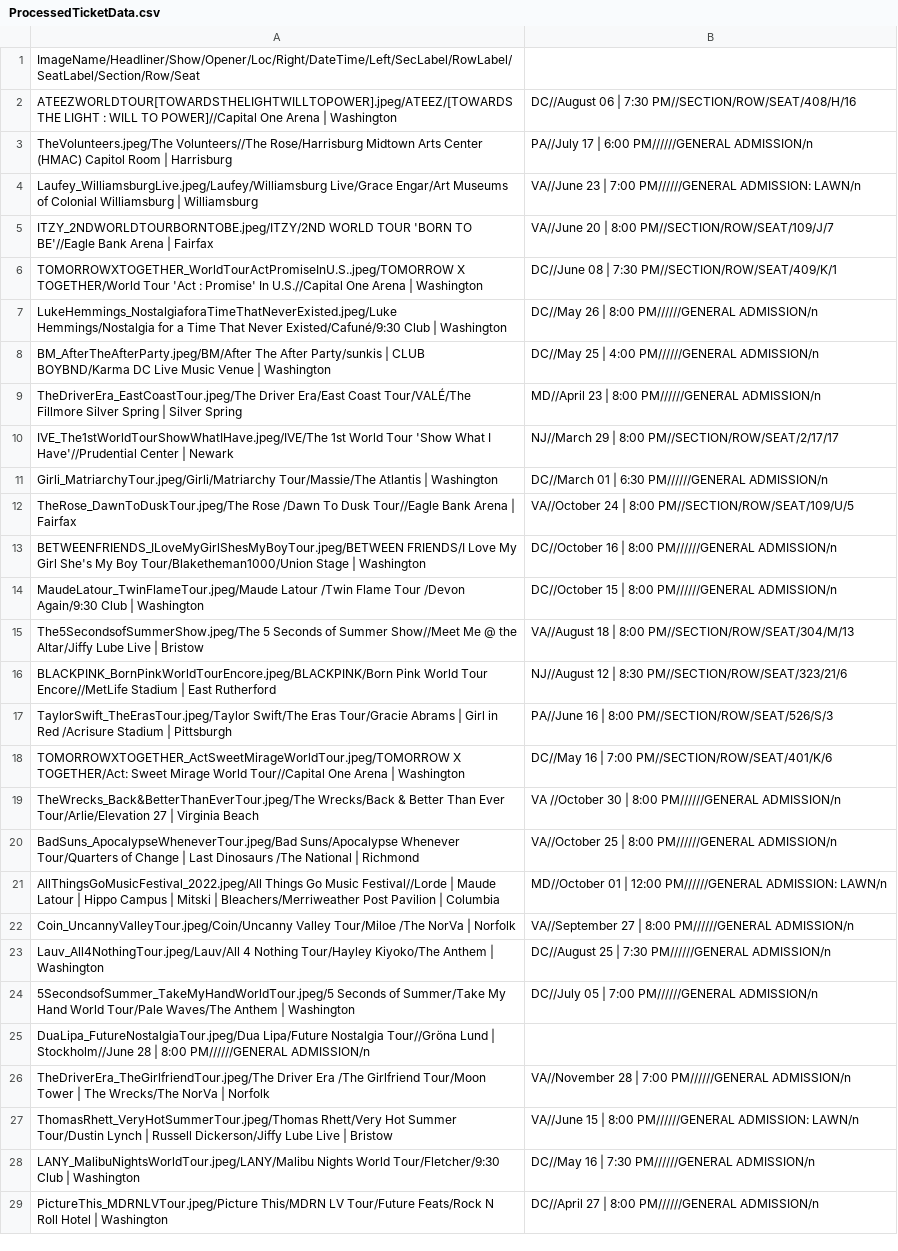
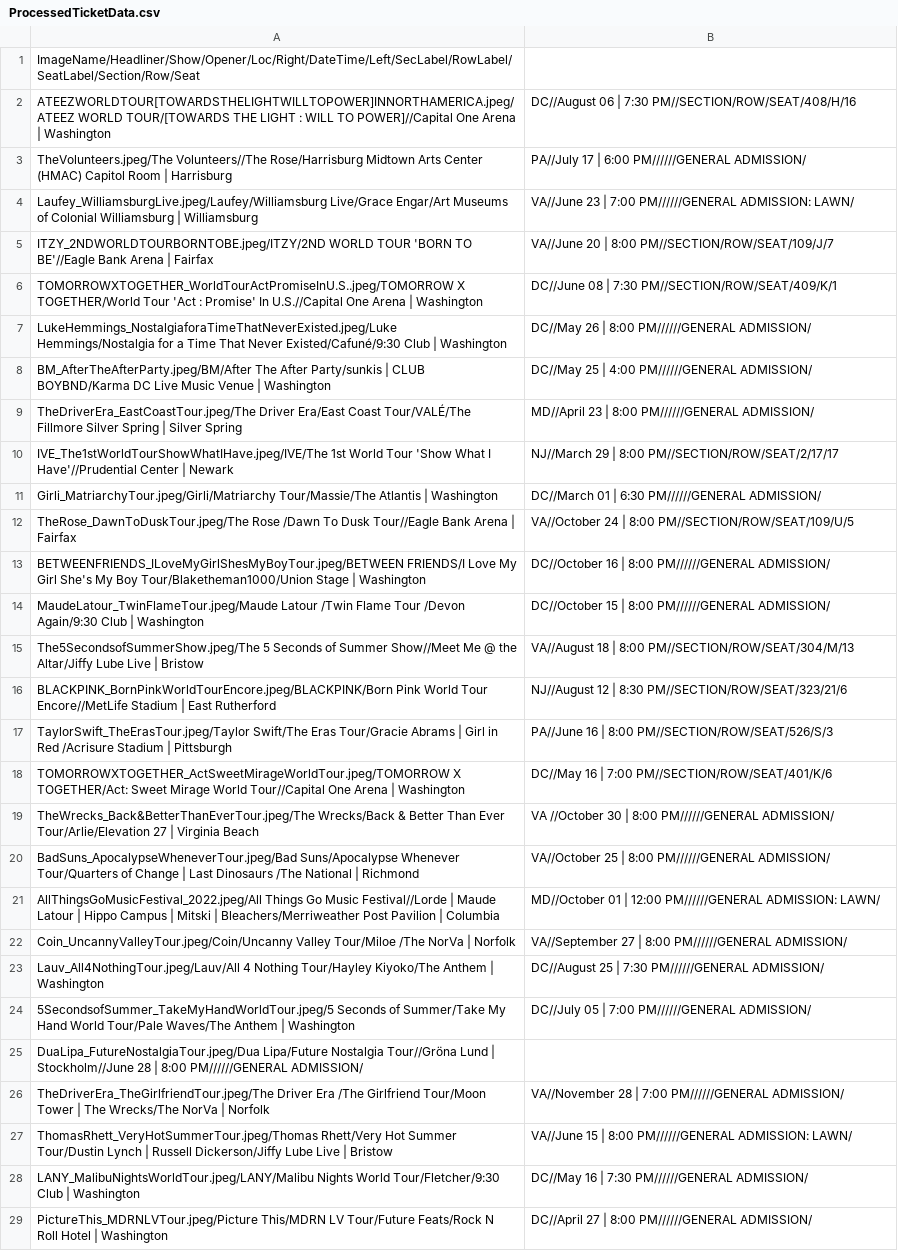
Before and after one commit to meglin234/concert-cards, a CSV file: ConcertCards_2.1/data/ProcessedTicketData.csv, drawn as a sheet; only a part is shown; the diff covers the shown part only; the diff names each change by its address in the sheet, - before the commit and + after, or states it on an @@ line.

Commit message:
Add files via upload

```diff
--- a/ConcertCards_2.1/data/ProcessedTicketData.csv
+++ b/ConcertCards_2.1/data/ProcessedTicketData.csv
-A2: ATEEZWORLDTOUR[TOWARDSTHELIGHTWILLTOPOWER].jpeg/ATEEZ/[TOWARDS THE LIGHT…
+A2: ATEEZWORLDTOUR[TOWARDSTHELIGHTWILLTOPOWER]INNORTHAMERICA.jpeg/ATEEZ WORLD TOUR/[TOWARDS THE LIGHT…
-B3: …6:00 PM//////GENERAL ADMISSION/n
+B3: …6:00 PM//////GENERAL ADMISSION/
-B4: …PM//////GENERAL ADMISSION: LAWN/n
+B4: …PM//////GENERAL ADMISSION: LAWN/
-B7: DC//May 26 | 8:00 PM//////GENERAL ADMISSION/n
+B7: DC//May 26 | 8:00 PM//////GENERAL ADMISSION/
-B8: DC//May 25 | 4:00 PM//////GENERAL ADMISSION/n
+B8: DC//May 25 | 4:00 PM//////GENERAL ADMISSION/
-B9: …8:00 PM//////GENERAL ADMISSION/n
+B9: …8:00 PM//////GENERAL ADMISSION/
-B11: …6:30 PM//////GENERAL ADMISSION/n
+B11: …6:30 PM//////GENERAL ADMISSION/
-B13: …8:00 PM//////GENERAL ADMISSION/n
+B13: …8:00 PM//////GENERAL ADMISSION/
-B14: …8:00 PM//////GENERAL ADMISSION/n
+B14: …8:00 PM//////GENERAL ADMISSION/
-B19: …8:00 PM//////GENERAL ADMISSION/n
+B19: …8:00 PM//////GENERAL ADMISSION/
-B20: …8:00 PM//////GENERAL ADMISSION/n
+B20: …8:00 PM//////GENERAL ADMISSION/
-B21: …PM//////GENERAL ADMISSION: LAWN/n
+B21: …PM//////GENERAL ADMISSION: LAWN/
-B22: …8:00 PM//////GENERAL ADMISSION/n
+B22: …8:00 PM//////GENERAL ADMISSION/
-B23: …7:30 PM//////GENERAL ADMISSION/n
+B23: …7:30 PM//////GENERAL ADMISSION/
-B24: …7:00 PM//////GENERAL ADMISSION/n
+B24: …7:00 PM//////GENERAL ADMISSION/
-A25: …8:00 PM//////GENERAL ADMISSION/n
+A25: …8:00 PM//////GENERAL ADMISSION/
-B26: …7:00 PM//////GENERAL ADMISSION/n
+B26: …7:00 PM//////GENERAL ADMISSION/
-B27: …PM//////GENERAL ADMISSION: LAWN/n
+B27: …PM//////GENERAL ADMISSION: LAWN/
-B28: DC//May 16 | 7:30 PM//////GENERAL ADMISSION/n
+B28: DC//May 16 | 7:30 PM//////GENERAL ADMISSION/
-B29: …8:00 PM//////GENERAL ADMISSION/n
+B29: …8:00 PM//////GENERAL ADMISSION/
```
Also changed, not shown: 3 edited cells elsewhere in this file.
